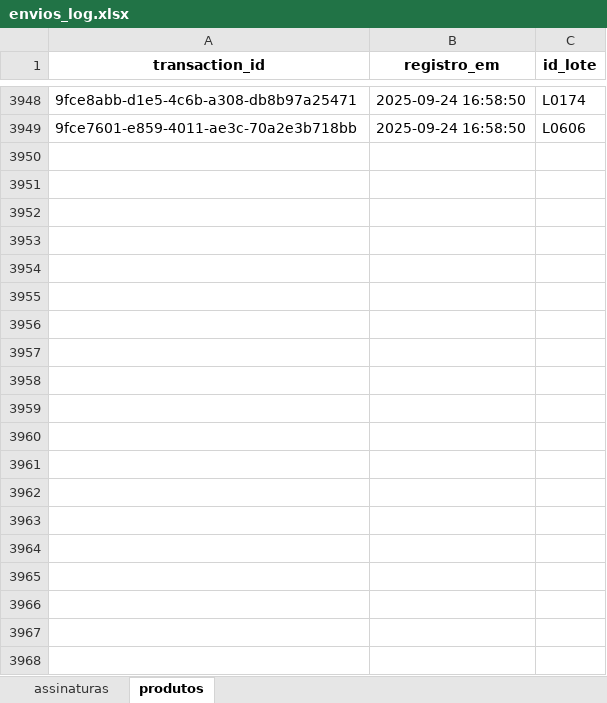
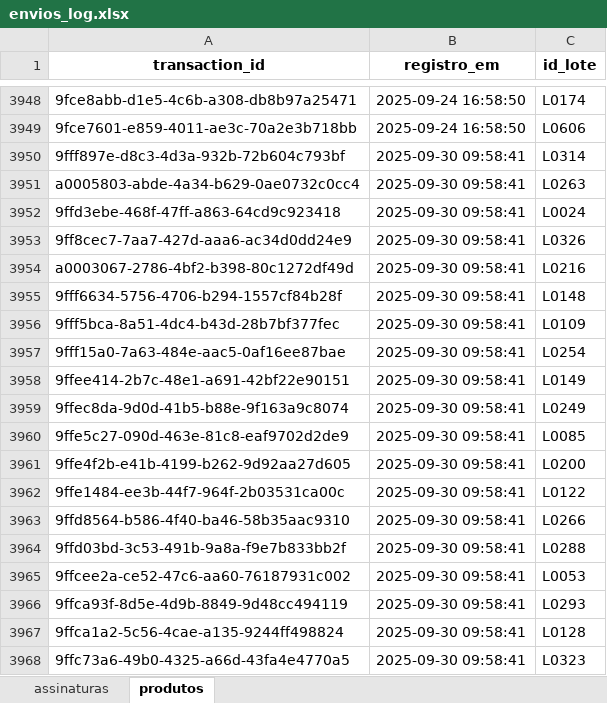
Before and after one commit to jfiorezelogos/lg-logistica-v2, an Excel workbook: Envios/envios_log.xlsx, sheet produtos, drawn as a sheet; only a part is shown, gaps mark what is left out; values as stored, in another font and other column widths than the file's, no borders; the diff covers the shown part only; the diff names each change by its address in the sheet, - before the commit and + after, or states it on an @@ line.

```diff
--- a/Envios/envios_log.xlsx (sheet produtos)
+++ b/Envios/envios_log.xlsx (sheet produtos)
+row 3950: 9fff897e-d8c3-4d3a-932b-72b604c793bf | 2025-09-30 09:58:41 | L0314
+row 3951: a0005803-abde-4a34-b629-0ae0732c0cc4 | 2025-09-30 09:58:41 | L0263
+row 3952: 9ffd3ebe-468f-47ff-a863-64cd9c923418 | 2025-09-30 09:58:41 | L0024
+row 3953: 9ff8cec7-7aa7-427d-aaa6-ac34d0dd24e9 | 2025-09-30 09:58:41 | L0326
+row 3954: a0003067-2786-4bf2-b398-80c1272df49d | 2025-09-30 09:58:41 | L0216
+row 3955: 9fff6634-5756-4706-b294-1557cf84b28f | 2025-09-30 09:58:41 | L0148
+row 3956: 9fff5bca-8a51-4dc4-b43d-28b7bf377fec | 2025-09-30 09:58:41 | L0109
+row 3957: 9fff15a0-7a63-484e-aac5-0af16ee87bae | 2025-09-30 09:58:41 | L0254
+row 3958: 9ffee414-2b7c-48e1-a691-42bf22e90151 | 2025-09-30 09:58:41 | L0149
+row 3959: 9ffec8da-9d0d-41b5-b88e-9f163a9c8074 | 2025-09-30 09:58:41 | L0249
+row 3960: 9ffe5c27-090d-463e-81c8-eaf9702d2de9 | 2025-09-30 09:58:41 | L0085
+row 3961: 9ffe4f2b-e41b-4199-b262-9d92aa27d605 | 2025-09-30 09:58:41 | L0200
+row 3962: 9ffe1484-ee3b-44f7-964f-2b03531ca00c | 2025-09-30 09:58:41 | L0122
+row 3963: 9ffd8564-b586-4f40-ba46-58b35aac9310 | 2025-09-30 09:58:41 | L0266
+row 3964: 9ffd03bd-3c53-491b-9a8a-f9e7b833bb2f | 2025-09-30 09:58:41 | L0288
+row 3965: 9ffcee2a-ce52-47c6-aa60-76187931c002 | 2025-09-30 09:58:41 | L0053
+row 3966: 9ffca93f-8d5e-4d9b-8849-9d48cc494119 | 2025-09-30 09:58:41 | L0293
+row 3967: 9ffca1a2-5c56-4cae-a135-9244ff498824 | 2025-09-30 09:58:41 | L0128
+row 3968: 9ffc73a6-49b0-4325-a66d-43fa4e4770a5 | 2025-09-30 09:58:41 | L0323
```
Also changed, not shown: 230 added rows elsewhere in this sheet, sheet assinaturas, 4 other files.
